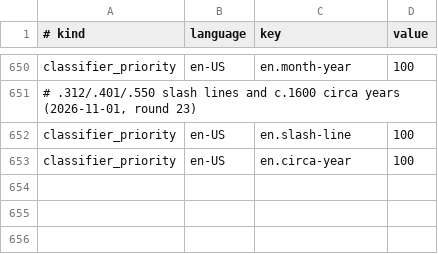
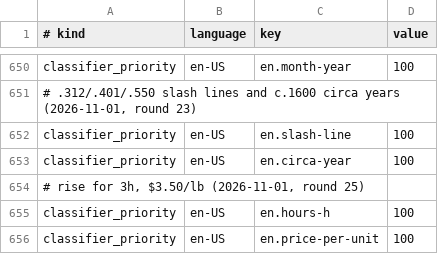
Before and after one commit to hunydev/tts-text-frontend, a TSV file: resources/languages/en-US/rules/numeric.tsv, drawn as a sheet; only a part is shown, gaps mark what is left out; the diff names each change by its address in the sheet, - before the commit and + after, or states it on an @@ line.

```diff
--- a/resources/languages/en-US/rules/numeric.tsv
+++ b/resources/languages/en-US/rules/numeric.tsv
+row 654: # rise for 3h, $3.50/lb (2026-11-01, round 25)
+row 655: classifier_priority | en-US | en.hours-h | 100
+row 656: classifier_priority | en-US | en.price-per-unit | 100
```
Also changed, not shown: resources/languages/en-US/rules/abbreviations.tsv, resources/languages/en-US/rules/measurements.tsv, 7 other files.
